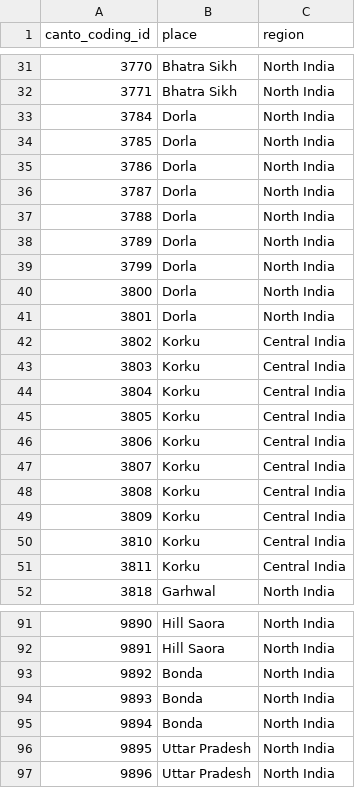
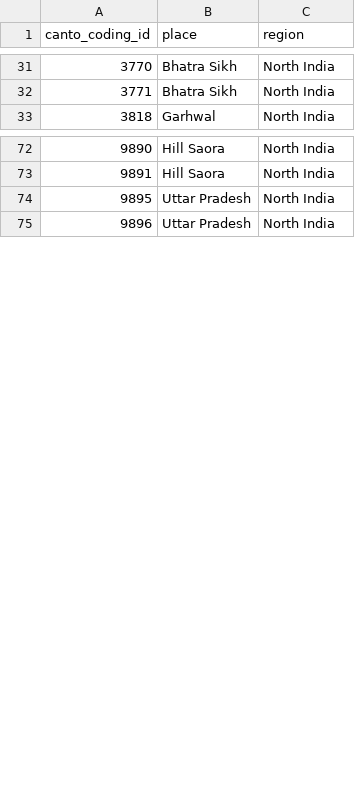
Before and after one commit to theglobaljukebox/Woodetal2021-Analysis, a CSV file: data/north-india.csv (was north-india.csv), drawn as a sheet; only a part is shown, gaps mark what is left out; removed rows and columns are numbered as before the commit, all else as after; the diff covers the shown part only; the diff names each change by its address in the sheet, - before the commit and + after, or states it on an @@ line.

```diff
--- a/north-india.csv
+++ b/data/north-india.csv
-row 33: 3784 | Dorla | North India
-row 34: 3785 | Dorla | North India
-row 35: 3786 | Dorla | North India
-row 36: 3787 | Dorla | North India
-row 37: 3788 | Dorla | North India
-row 38: 3789 | Dorla | North India
-row 39: 3799 | Dorla | North India
-row 40: 3800 | Dorla | North India
-row 41: 3801 | Dorla | North India
-row 42: 3802 | Korku | Central India
-row 43: 3803 | Korku | Central India
-row 44: 3804 | Korku | Central India
-row 45: 3805 | Korku | Central India
-row 46: 3806 | Korku | Central India
-row 47: 3807 | Korku | Central India
-row 48: 3808 | Korku | Central India
-row 49: 3809 | Korku | Central India
-row 50: 3810 | Korku | Central India
-row 51: 3811 | Korku | Central India
-row 93: 9892 | Bonda | North India
-row 94: 9893 | Bonda | North India
-row 95: 9894 | Bonda | North India
```
Also changed, not shown: 16 added rows elsewhere in this file, data/north_india_full.csv, data/south_india_full.csv, 15 other files.
